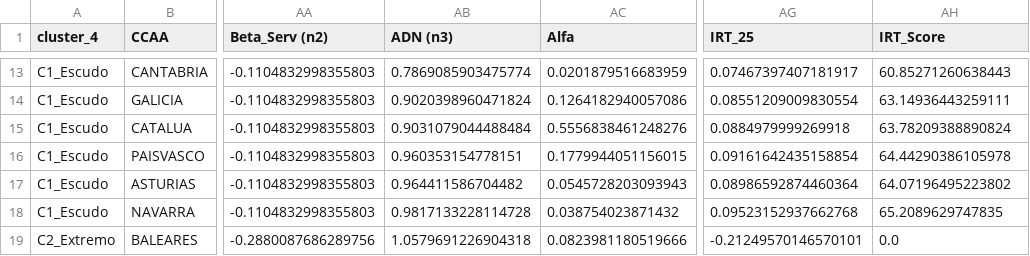
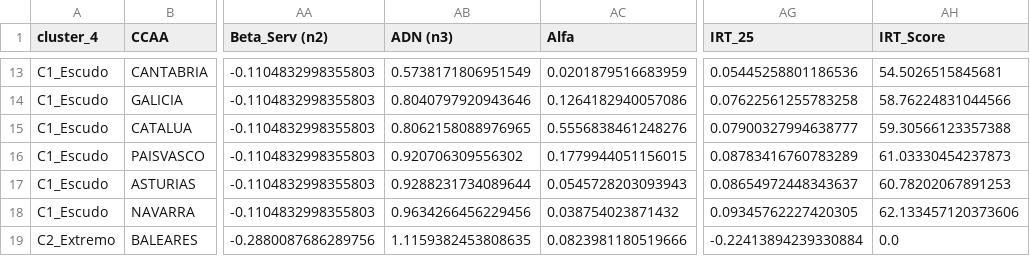
Before and after one commit to LuisaOGH/TFM_archivos, a CSV file: df_final_tfm_maestro.csv, drawn as a sheet; only a part is shown, gaps mark what is left out; the diff covers the shown part only; the diff names each change by its address in the sheet, - before the commit and + after, or states it on an @@ line.

```diff
--- a/df_final_tfm_maestro.csv
+++ b/df_final_tfm_maestro.csv
-AB13 (ADN (n3)): 0.7869085903475774
+AB13 (ADN (n3)): 0.5738171806951549
-AG13 (IRT_25): 0.07467397407181917
+AG13 (IRT_25): 0.05445258801186536
-AH13 (IRT_Score): 60.85271260638443
+AH13 (IRT_Score): 54.5026515845681
-AB14 (ADN (n3)): 0.9020398960471824
+AB14 (ADN (n3)): 0.8040797920943646
-AG14 (IRT_25): 0.08551209009830554
+AG14 (IRT_25): 0.07622561255783258
-AH14 (IRT_Score): 63.14936443259111
+AH14 (IRT_Score): 58.76224831044566
-AB15 (ADN (n3)): 0.9031079044488484
+AB15 (ADN (n3)): 0.8062158088976965
-AG15 (IRT_25): 0.0884979999269918
+AG15 (IRT_25): 0.07900327994638777
-AH15 (IRT_Score): 63.78209388890824
+AH15 (IRT_Score): 59.30566123357388
-AB16 (ADN (n3)): 0.960353154778151
+AB16 (ADN (n3)): 0.920706309556302
-AG16 (IRT_25): 0.09161642435158854
+AG16 (IRT_25): 0.08783416760783289
-AH16 (IRT_Score): 64.44290386105978
+AH16 (IRT_Score): 61.03330454237873
-AB17 (ADN (n3)): 0.964411586704482
+AB17 (ADN (n3)): 0.9288231734089644
-AG17 (IRT_25): 0.08986592874460364
+AG17 (IRT_25): 0.08654972448343637
-AH17 (IRT_Score): 64.07196495223802
+AH17 (IRT_Score): 60.78202067891253
-AB18 (ADN (n3)): 0.9817133228114728
+AB18 (ADN (n3)): 0.9634266456229456
-AG18 (IRT_25): 0.09523152937662768
+AG18 (IRT_25): 0.09345762227420305
-AH18 (IRT_Score): 65.2089629747835
+AH18 (IRT_Score): 62.133457120373606
-AB19 (ADN (n3)): 1.0579691226904318
+AB19 (ADN (n3)): 1.1159382453808635
-AG19 (IRT_25): -0.21249570146570101
+AG19 (IRT_25): -0.22413894239330884
```
Also changed, not shown: 32 edited cells elsewhere in this file.
